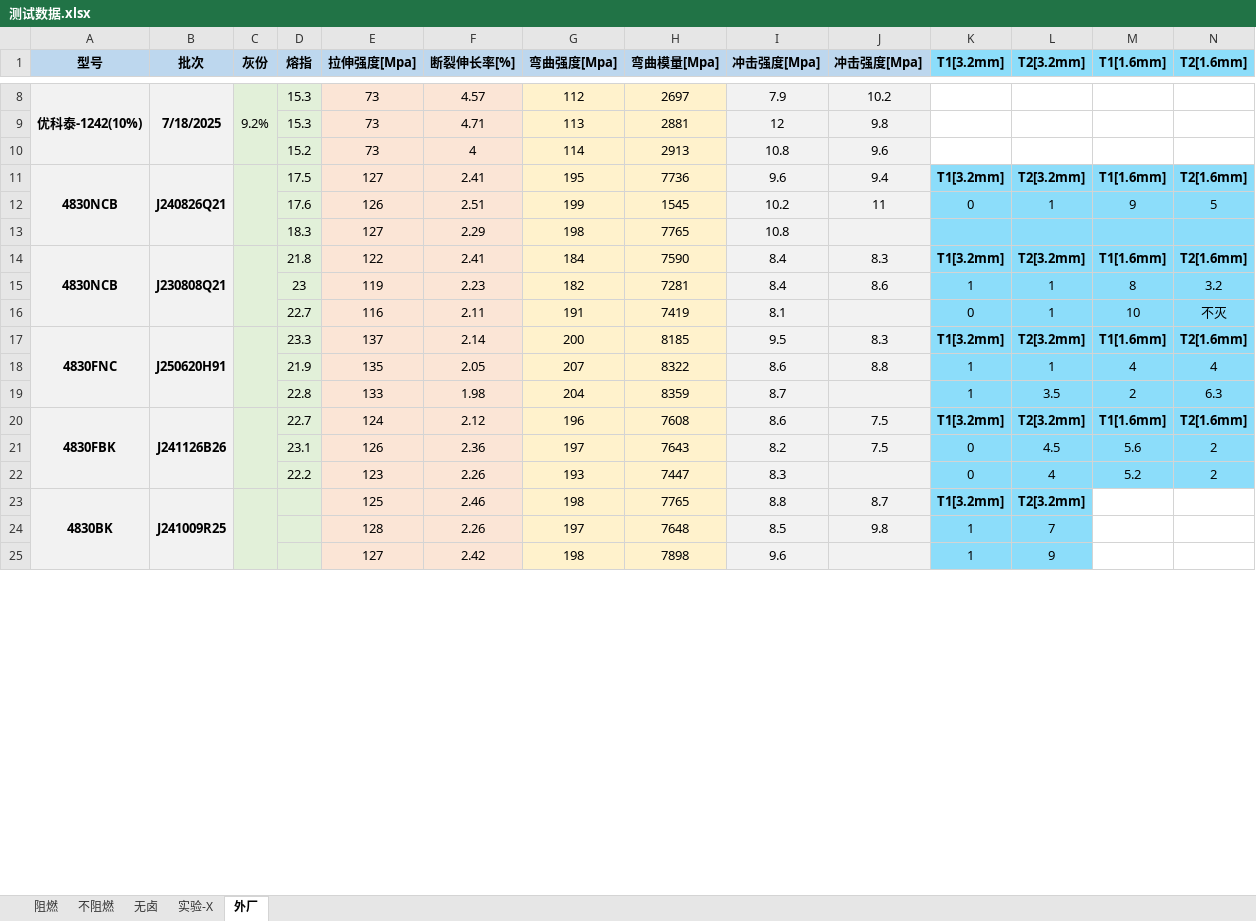
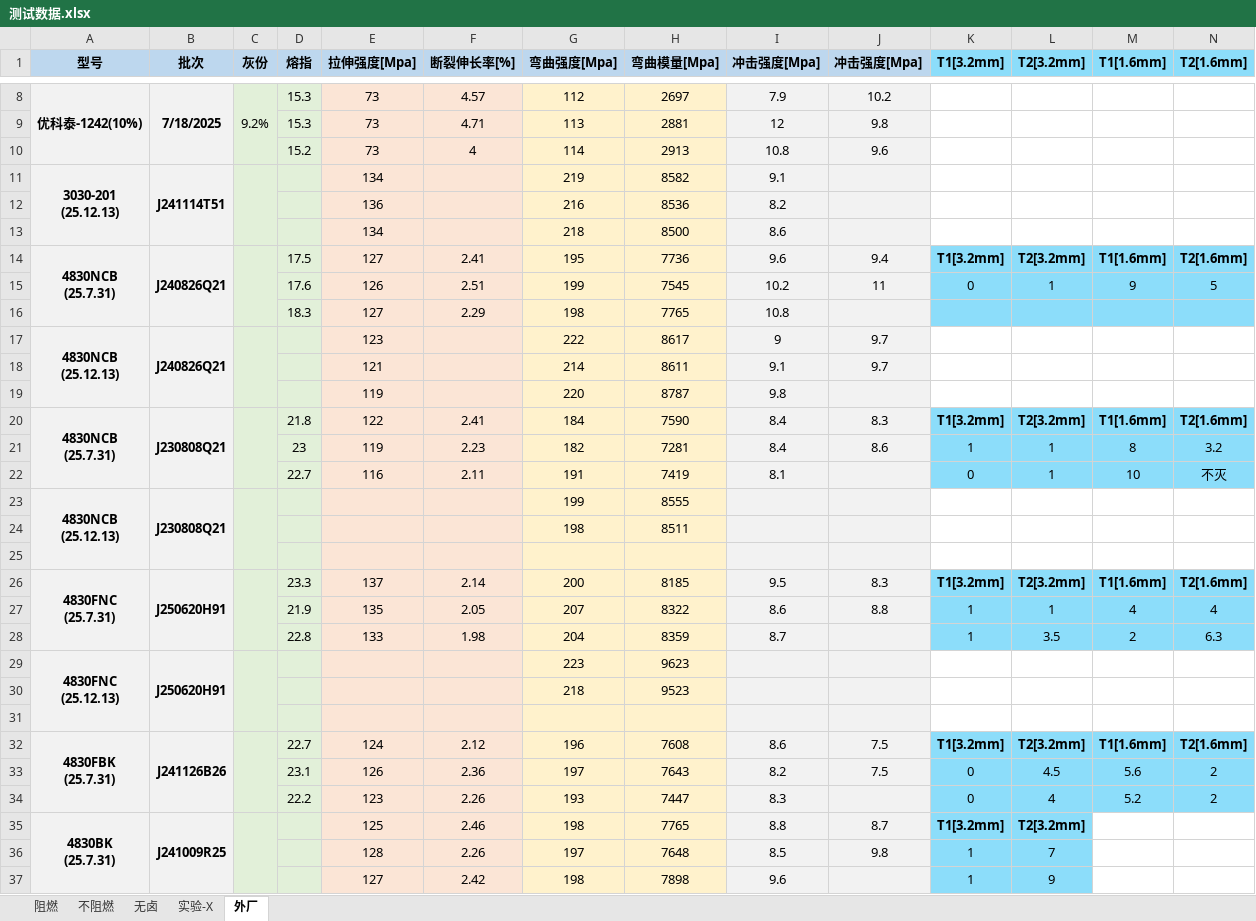
Before and after one commit to 13075061852/Gj_NewText, an Excel workbook: 测试数据.xlsx, sheet 外厂, drawn as a sheet; only a part is shown, gaps mark what is left out; values as stored, in another font and other column widths than the file's, no borders; addresses are those after the commit; rows hold the shown columns only; ↵ is a line break in a cell; the diff covers the shown part only; the diff names each change by its address in the sheet, - before the commit and + after, or states it on an @@ line.

```diff
--- a/测试数据.xlsx (sheet 外厂)
+++ b/测试数据.xlsx (sheet 外厂)
+row 11: 3030-201 ↵ (25.12.13) | J241114T51 |  |  | 134 |  | 219 | 8582 | 9.1
+row 12:  |  |  |  | 136 |  | 216 | 8536 | 8.2
+row 13:  |  |  |  | 134 |  | 218 | 8500 | 8.6
-A14 (型号): 4830NCB
+A14 (型号): 4830NCB ↵ (25.7.31)
-H15 (弯曲模量[Mpa]): 1545
+H15 (弯曲模量[Mpa]): 7545
+row 17: 4830NCB ↵ (25.12.13) | J240826Q21 |  |  | 123 |  | 222 | 8617 | 9 | 9.7
+row 18:  |  |  |  | 121 |  | 214 | 8611 | 9.1 | 9.7
+row 19:  |  |  |  | 119 |  | 220 | 8787 | 9.8
-A20 (型号): 4830NCB
+A20 (型号): 4830NCB ↵ (25.7.31)
+row 23: 4830NCB ↵ (25.12.13) | J230808Q21 |  |  |  |  | 199 | 8555
+row 24:  |  |  |  |  |  | 198 | 8511
+row 25: (empty)
-A26 (型号): 4830FNC
+A26 (型号): 4830FNC ↵ (25.7.31)
+row 29: 4830FNC ↵ (25.12.13) | J250620H91 |  |  |  |  | 223 | 9623
+row 30:  |  |  |  |  |  | 218 | 9523
+row 31: (empty)
-A32 (型号): 4830FBK
+A32 (型号): 4830FBK ↵ (25.7.31)
-A35 (型号): 4830BK
+A35 (型号): 4830BK ↵ (25.7.31)
```
Also changed, not shown: 3 added rows and cell formats elsewhere in this sheet, sheet 阻燃, sheet 实验-X, sheet 不阻燃.
